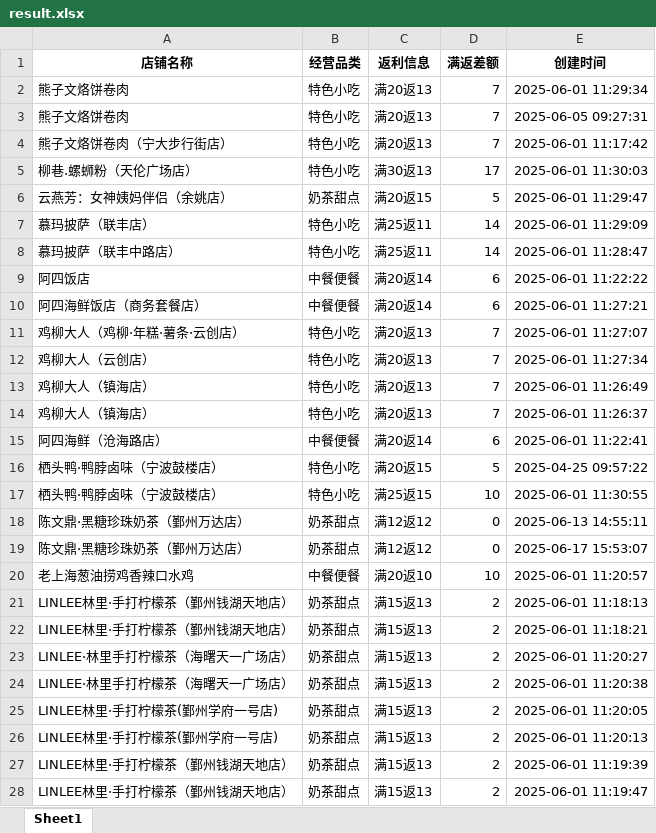
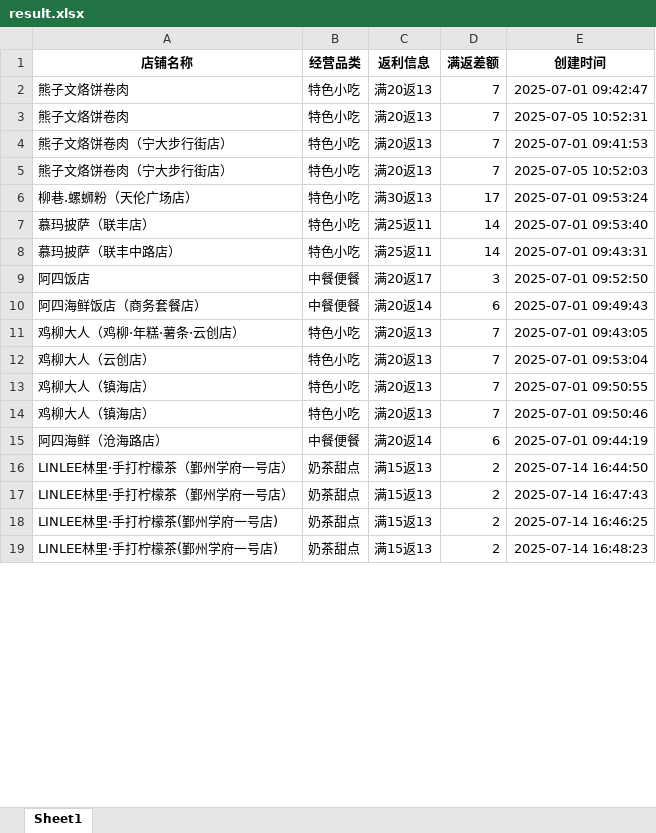
Before and after one commit to SakuraCodes/WeChat_Robot, an Excel workbook: data/result.xlsx, sheet Sheet1, drawn as a sheet; only a part is shown; values as stored, in another font and other column widths than the file's, no borders; removed rows and columns are numbered as before the commit, all else as after; the diff covers the shown part only; the diff names each change by its address in the sheet, - before the commit and + after, or states it on an @@ line.

```diff
--- a/data/result.xlsx (sheet Sheet1)
+++ b/data/result.xlsx (sheet Sheet1)
-E2 (创建时间): 2025-06-01 11:29:34
+E2 (创建时间): 2025-07-01 09:42:47
-E3 (创建时间): 2025-06-05 09:27:31
+E3 (创建时间): 2025-07-05 10:52:31
-E4 (创建时间): 2025-06-01 11:17:42
+E4 (创建时间): 2025-07-01 09:41:53
+row 5: 熊子文烙饼卷肉（宁大步行街店） | 特色小吃 | 满20返13 | 7 | 2025-07-05 10:52:03
-E6 (创建时间): 2025-06-01 11:30:03
+E6 (创建时间): 2025-07-01 09:53:24
-row 6: 云燕芳：女神姨妈伴侣（余姚店） | 奶茶甜点 | 满20返15 | 5 | 2025-06-01 11:29:47
-E7 (创建时间): 2025-06-01 11:29:09
+E7 (创建时间): 2025-07-01 09:53:40
-E8 (创建时间): 2025-06-01 11:28:47
+E8 (创建时间): 2025-07-01 09:43:31
-C9 (返利信息): 满20返14
+C9 (返利信息): 满20返17
-D9 (满返差额): 6
+D9 (满返差额): 3
-E9 (创建时间): 2025-06-01 11:22:22
+E9 (创建时间): 2025-07-01 09:52:50
-E10 (创建时间): 2025-06-01 11:27:21
+E10 (创建时间): 2025-07-01 09:49:43
-E11 (创建时间): 2025-06-01 11:27:07
+E11 (创建时间): 2025-07-01 09:43:05
-E12 (创建时间): 2025-06-01 11:27:34
+E12 (创建时间): 2025-07-01 09:53:04
-E13 (创建时间): 2025-06-01 11:26:49
+E13 (创建时间): 2025-07-01 09:50:55
-E14 (创建时间): 2025-06-01 11:26:37
+E14 (创建时间): 2025-07-01 09:50:46
-E15 (创建时间): 2025-06-01 11:22:41
+E15 (创建时间): 2025-07-01 09:44:19
-row 16: 栖头鸭·鸭脖卤味（宁波鼓楼店） | 特色小吃 | 满20返15 | 5 | 2025-04-25 09:57:22
-row 17: 栖头鸭·鸭脖卤味（宁波鼓楼店） | 特色小吃 | 满25返15 | 10 | 2025-06-01 11:30:55
-row 18: 陈文鼎·黑糖珍珠奶茶（鄞州万达店） | 奶茶甜点 | 满12返12 | 0 | 2025-06-13 14:55:11
-row 19: 陈文鼎·黑糖珍珠奶茶（鄞州万达店） | 奶茶甜点 | 满12返12 | 0 | 2025-06-17 15:53:07
-row 20: 老上海葱油捞鸡香辣口水鸡 | 中餐便餐 | 满20返10 | 10 | 2025-06-01 11:20:57
-row 21: LINLEE林里·手打柠檬茶（鄞州钱湖天地店） | 奶茶甜点 | 满15返13 | 2 | 2025-06-01 11:18:13
-row 22: LINLEE林里·手打柠檬茶（鄞州钱湖天地店） | 奶茶甜点 | 满15返13 | 2 | 2025-06-01 11:18:21
-A16:A17 (店铺名称): LINLEE·林里手打柠檬茶（海曙天一广场店）
+A16:A17 (店铺名称): LINLEE林里·手打柠檬茶（鄞州学府一号店）
-E16 (创建时间): 2025-06-01 11:20:27
+E16 (创建时间): 2025-07-14 16:44:50
-E17 (创建时间): 2025-06-01 11:20:38
+E17 (创建时间): 2025-07-14 16:47:43
-E18 (创建时间): 2025-06-01 11:20:05
+E18 (创建时间): 2025-07-14 16:46:25
-E19 (创建时间): 2025-06-01 11:20:13
+E19 (创建时间): 2025-07-14 16:48:23
-row 27: LINLEE林里·手打柠檬茶（鄞州钱湖天地店） | 奶茶甜点 | 满15返13 | 2 | 2025-06-01 11:19:39
-row 28: LINLEE林里·手打柠檬茶（鄞州钱湖天地店） | 奶茶甜点 | 满15返13 | 2 | 2025-06-01 11:19:47
```
Also changed, not shown: 11 added rows, 18 removed rows and 18 edited cells elsewhere in this sheet, 1 other file.
